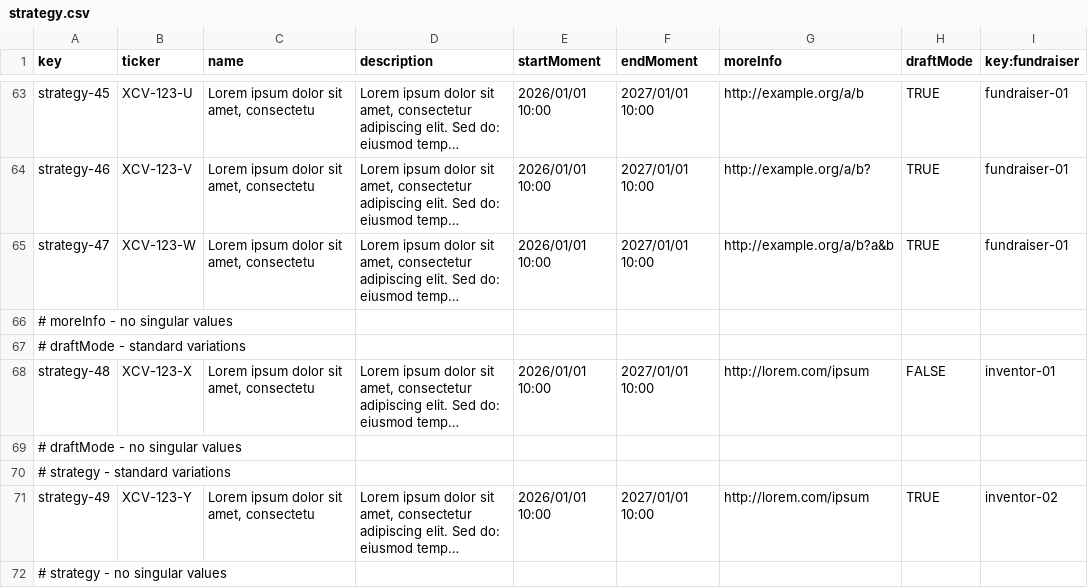
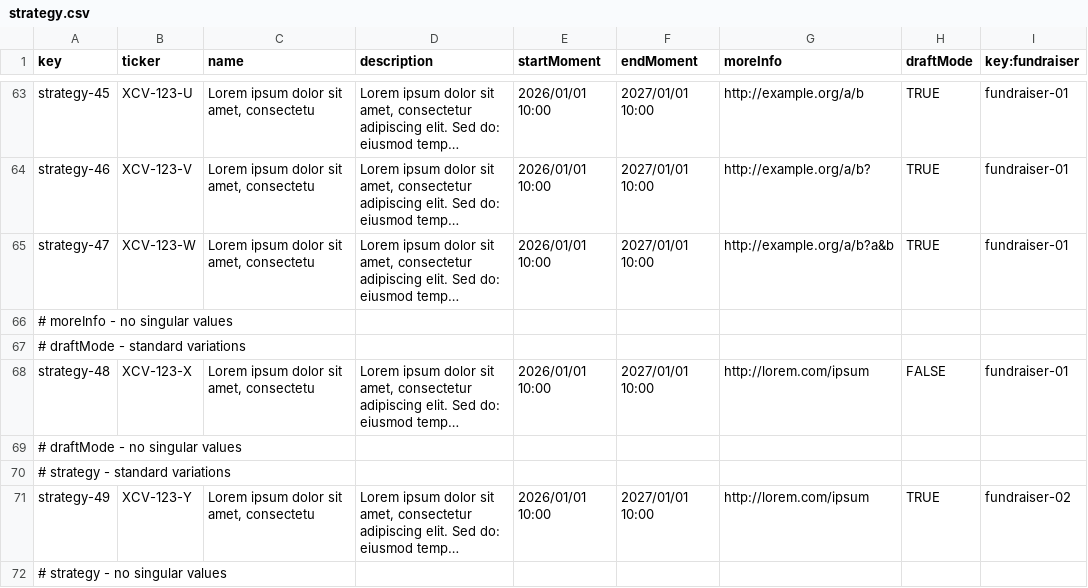
Before and after one commit to DP2-G050/Acme-Starters-C, a CSV file: src/main/resources/WEB-INF/data/sample/batch-01/strategy.csv, drawn as a sheet; only a part is shown, gaps mark what is left out; long unchanged cells end in …; the diff names each change by its address in the sheet, - before the commit and + after, or states it on an @@ line.

```diff
--- a/src/main/resources/WEB-INF/data/sample/batch-01/strategy.csv
+++ b/src/main/resources/WEB-INF/data/sample/batch-01/strategy.csv
-I68 (key:fundraiser): inventor-01
+I68 (key:fundraiser): fundraiser-01
-I71 (key:fundraiser): inventor-02
+I71 (key:fundraiser): fundraiser-02
```
Also changed, not shown: src/main/resources/WEB-INF/data/sample/batch-01/tactic.csv.
